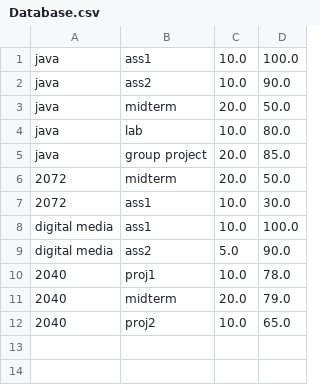
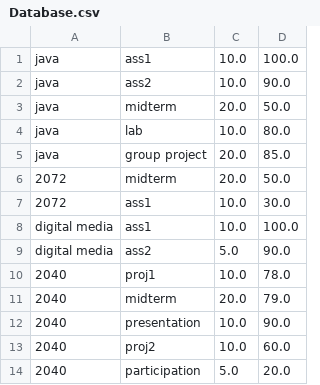
Before and after one commit to adwansyed/Kanban-Board, a CSV file: src/main/resources/data/Database.csv, drawn as a sheet.

```diff
--- a/src/main/resources/data/Database.csv
+++ b/src/main/resources/data/Database.csv
@@ -11,2 +11,4 @@ digital media,ass2,5.0,90.0
 2040,midterm,20.0,79.0
-2040,proj2,10.0,65.0
+2040,presentation,10.0,90.0
+2040,proj2,10.0,60.0
+2040,participation,5.0,20.0
```
Also changed, not shown: 1 other file.
